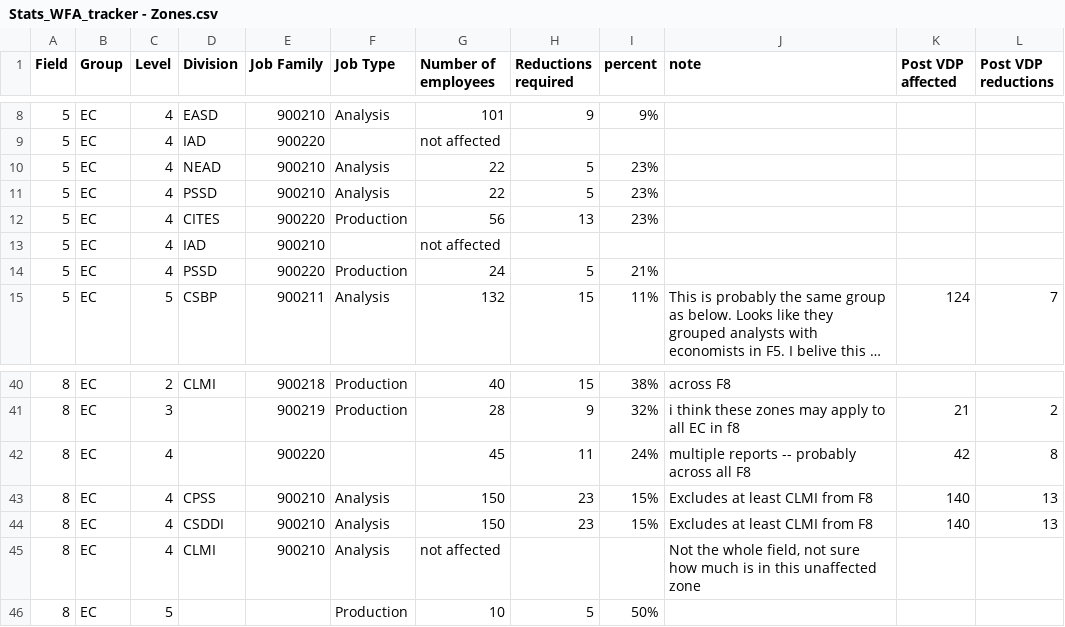
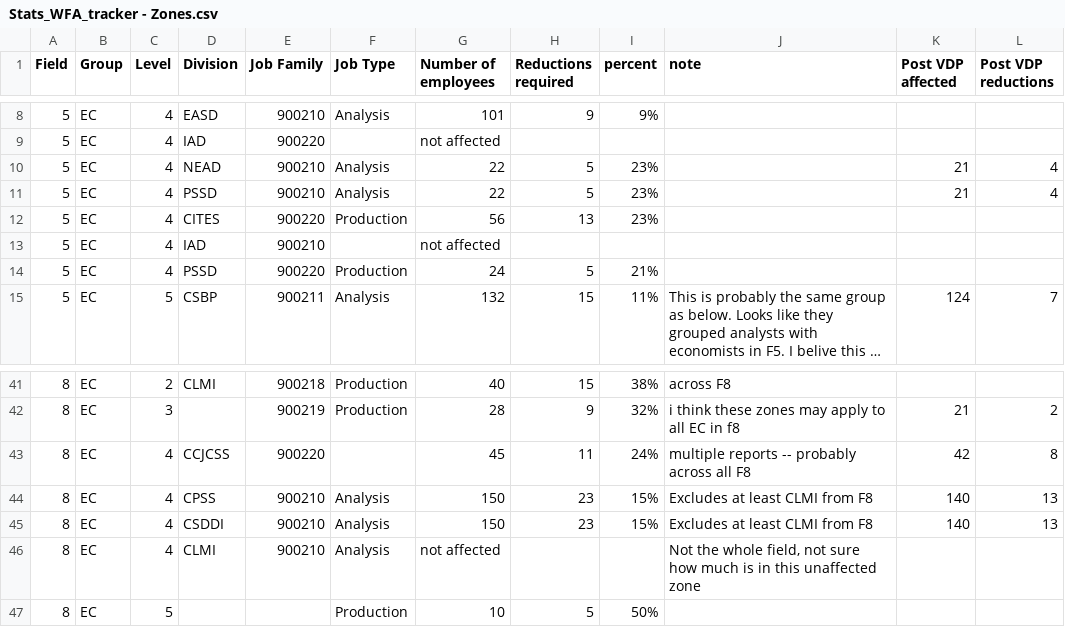
Before and after one commit to stc-oc/wfa_dashboard, a CSV file: src/data/Stats_WFA_tracker - Zones.csv, drawn as a sheet; only a part is shown, gaps mark what is left out; long unchanged cells end in …; the diff covers the shown part only.

```diff
--- a/src/data/Stats_WFA_tracker - Zones.csv
+++ b/src/data/Stats_WFA_tracker - Zones.csv
@@ -9,4 +9,4 @@ Field,Group,Level,Division,Job Family,Job Type,Number of employees,Reductions re
 5,EC,4,"IAD","900220",,not affected,,,,,
-5,EC,4,"NEAD",900210,Analysis,22,5,23%,,,
-5,EC,4,"PSSD",900210,Analysis,22,5,23%,,,
+5,EC,4,"NEAD",900210,Analysis,22,5,23%,,21,4
+5,EC,4,"PSSD",900210,Analysis,22,5,23%,,21,4
 5,EC,4,CITES,900220,Production,56,13,23%,,,
@@ -41,3 +42,3 @@ Field,Group,Level,Division,Job Family,Job Type,Number of employees,Reductions re
 8,EC,3,,900219,Production,28,9,32%,i think these zones may apply to all EC in f8,21,2
-8,EC,4,,900220,,45,11,24%,multiple reports -- probably across all F8,42,8
+8,EC,4,CCJCSS,900220,,45,11,24%,multiple reports -- probably across all F8,42,8
 8,EC,4,"CPSS",900210,Analysis,150,23,15%,Excludes at least CLMI from F8,140,13
```
Also changed, not shown: 7 added rows and 6 edited cells elsewhere in this file.
